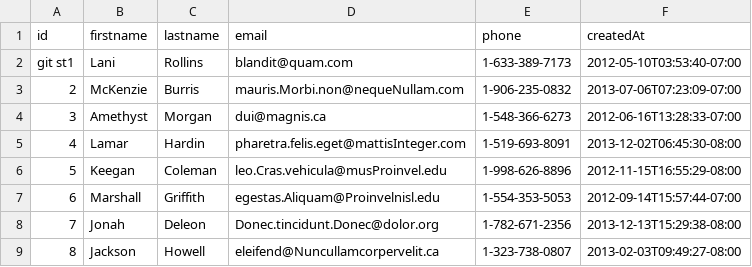
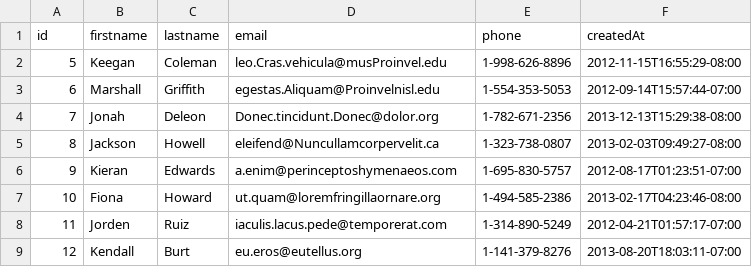
Before and after one commit to treasure-fox-2018/parsing-data-1, a CSV file: people2.csv, drawn as a sheet; only a part is shown; the shorter side is filled out with more unchanged rows.

```diff
--- a/people2.csv
+++ b/people2.csv
@@ -1,6 +1,2 @@
 id,firstname,lastname,email,phone,createdAt
-git st1, Lani, Rollins, blandit@quam.com, 1-633-389-7173, 2012-05-10T03:53:40-07:00,
-2, McKenzie, Burris, mauris.Morbi.non@nequeNullam.com, 1-906-235-0832, 2013-07-06T07:23:09-07:00,
-3, Amethyst, Morgan, dui@magnis.ca, 1-548-366-6273, 2012-06-16T13:28:33-07:00,
-4, Lamar, Hardin, pharetra.felis.eget@mattisInteger.com, 1-519-693-8091, 2013-12-02T06:45:30-08:00,
 5, Keegan, Coleman, leo.Cras.vehicula@musProinvel.edu, 1-998-626-8896, 2012-11-15T16:55:29-08:00,
```
Also changed, not shown: 1 other file.
